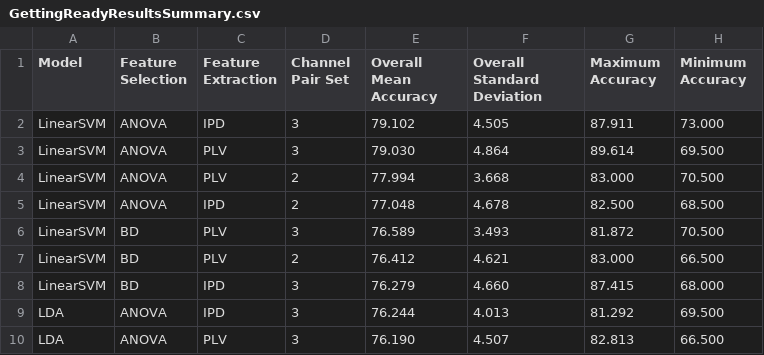
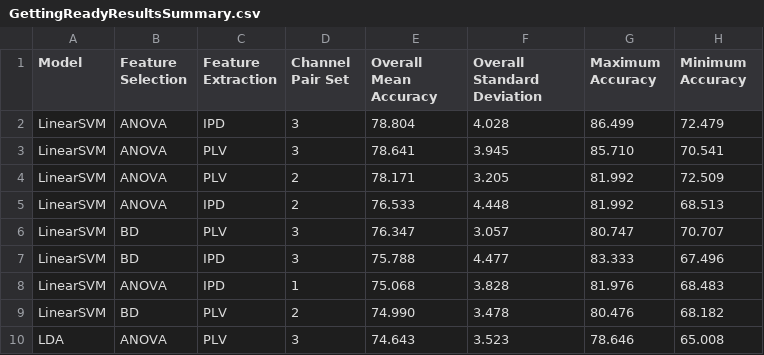
Before and after one commit to meneerfrikkie/MachineLearningDashboard, a CSV file: public/data/GettingReadyResultsSummary.csv, drawn as a sheet; only a part is shown; the diff covers the shown part only.

Commit message:
add: New Results

```diff
--- a/public/data/GettingReadyResultsSummary.csv
+++ b/public/data/GettingReadyResultsSummary.csv
@@ -1,10 +1,10 @@
 Model,Feature Selection,Feature Extraction,Channel Pair Set,Overall Mean Accuracy,Overall Standard Deviation,Maximum Accuracy,Minimum Accuracy
-LinearSVM,ANOVA,IPD,3,79.102,4.505,87.911,73.000
-LinearSVM,ANOVA,PLV,3,79.030,4.864,89.614,69.500
-LinearSVM,ANOVA,PLV,2,77.994,3.668,83.000,70.500
-LinearSVM,ANOVA,IPD,2,77.048,4.678,82.500,68.500
-LinearSVM,BD,PLV,3,76.589,3.493,81.872,70.500
-LinearSVM,BD,PLV,2,76.412,4.621,83.000,66.500
-LinearSVM,BD,IPD,3,76.279,4.660,87.415,68.000
-LDA,ANOVA,IPD,3,76.244,4.013,81.292,69.500
-LDA,ANOVA,PLV,3,76.190,4.507,82.813,66.500
+LinearSVM,ANOVA,IPD,3,78.804,4.028,86.499,72.479
+LinearSVM,ANOVA,PLV,3,78.641,3.945,85.710,70.541
+LinearSVM,ANOVA,PLV,2,78.171,3.205,81.992,72.509
+LinearSVM,ANOVA,IPD,2,76.533,4.448,81.992,68.513
+LinearSVM,BD,PLV,3,76.347,3.057,80.747,70.707
+LinearSVM,BD,IPD,3,75.788,4.477,83.333,67.496
+LinearSVM,ANOVA,IPD,1,75.068,3.828,81.976,68.483
+LinearSVM,BD,PLV,2,74.990,3.478,80.476,68.182
+LDA,ANOVA,PLV,3,74.643,3.523,78.646,65.008
```
Also changed, not shown: 5 added rows, 5 removed rows and 41 edited cells elsewhere in this file, public/data/HoldingResultsSummary.csv, 8 other files.
